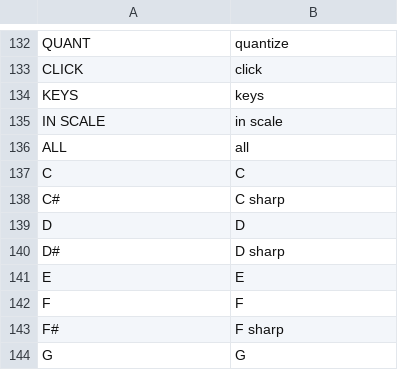
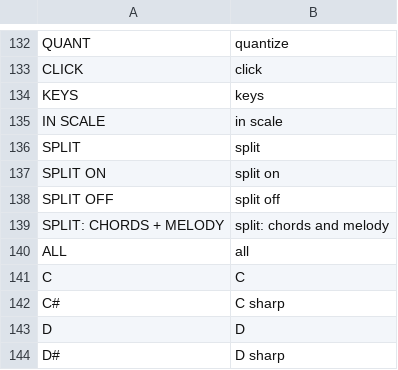
Before and after one commit to F0nski/quartz, a TSV file: app/words.tsv, drawn as a sheet; only a part is shown, gaps mark what is left out; the shorter side is filled out with more unchanged rows.

Commit message:
KEYS: IN SCALE ON/OFF, SPLIT per track (GLO + black key 2), the keys' STRUM

```diff
--- a/app/words.tsv
+++ b/app/words.tsv
@@ -135,2 +135,6 @@ KEYS	keys
 IN SCALE	in scale
+SPLIT	split
+SPLIT ON	split on
+SPLIT OFF	split off
+SPLIT: CHORDS + MELODY	split: chords and melody
 ALL	all
```
Also changed, not shown: 11 other files.
